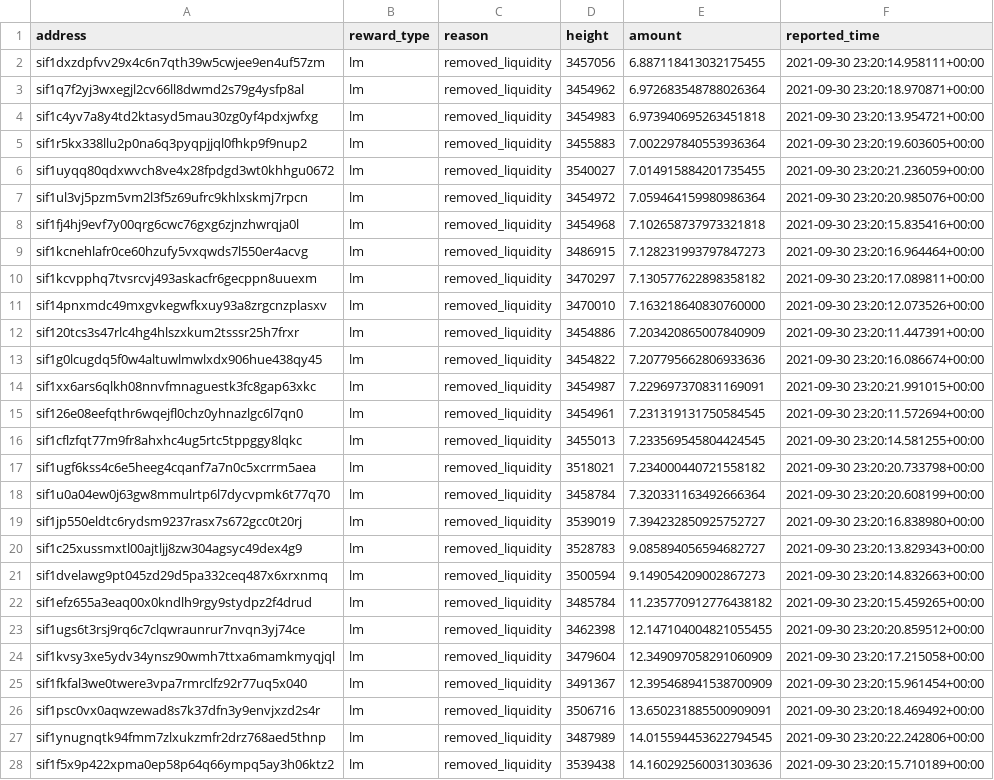
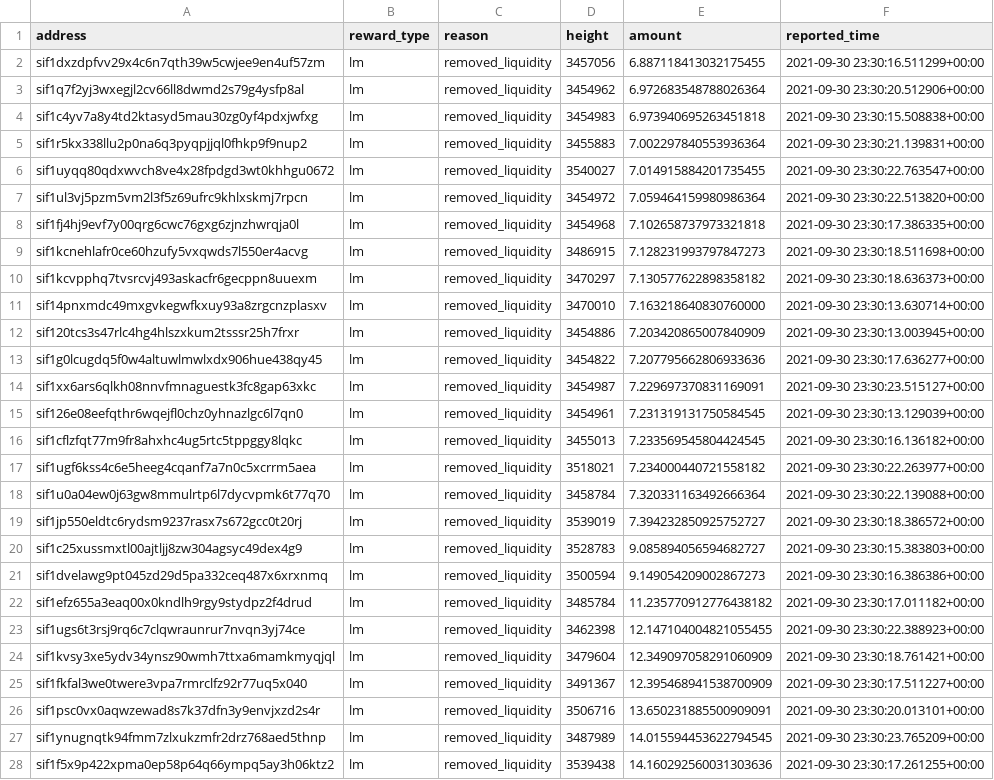
Before and after one commit to Sifchain/39_rewards, a CSV file: extracts/current_week_disqualified.csv, drawn as a sheet; only a part is shown; the diff covers the shown part only; the diff names each change by its address in the sheet, - before the commit and + after, or states it on an @@ line.

```diff
--- a/extracts/current_week_disqualified.csv
+++ b/extracts/current_week_disqualified.csv
-F2 (reported_time): 2021-09-30 23:20:14.958111+00:00
+F2 (reported_time): 2021-09-30 23:30:16.511299+00:00
-F3 (reported_time): 2021-09-30 23:20:18.970871+00:00
+F3 (reported_time): 2021-09-30 23:30:20.512906+00:00
-F4 (reported_time): 2021-09-30 23:20:13.954721+00:00
+F4 (reported_time): 2021-09-30 23:30:15.508838+00:00
-F5 (reported_time): 2021-09-30 23:20:19.603605+00:00
+F5 (reported_time): 2021-09-30 23:30:21.139831+00:00
-F6 (reported_time): 2021-09-30 23:20:21.236059+00:00
+F6 (reported_time): 2021-09-30 23:30:22.763547+00:00
-F7 (reported_time): 2021-09-30 23:20:20.985076+00:00
+F7 (reported_time): 2021-09-30 23:30:22.513820+00:00
-F8 (reported_time): 2021-09-30 23:20:15.835416+00:00
+F8 (reported_time): 2021-09-30 23:30:17.386335+00:00
-F9 (reported_time): 2021-09-30 23:20:16.964464+00:00
+F9 (reported_time): 2021-09-30 23:30:18.511698+00:00
-F10 (reported_time): 2021-09-30 23:20:17.089811+00:00
+F10 (reported_time): 2021-09-30 23:30:18.636373+00:00
-F11 (reported_time): 2021-09-30 23:20:12.073526+00:00
+F11 (reported_time): 2021-09-30 23:30:13.630714+00:00
-F12 (reported_time): 2021-09-30 23:20:11.447391+00:00
+F12 (reported_time): 2021-09-30 23:30:13.003945+00:00
-F13 (reported_time): 2021-09-30 23:20:16.086674+00:00
+F13 (reported_time): 2021-09-30 23:30:17.636277+00:00
-F14 (reported_time): 2021-09-30 23:20:21.991015+00:00
+F14 (reported_time): 2021-09-30 23:30:23.515127+00:00
-F15 (reported_time): 2021-09-30 23:20:11.572694+00:00
+F15 (reported_time): 2021-09-30 23:30:13.129039+00:00
-F16 (reported_time): 2021-09-30 23:20:14.581255+00:00
+F16 (reported_time): 2021-09-30 23:30:16.136182+00:00
-F17 (reported_time): 2021-09-30 23:20:20.733798+00:00
+F17 (reported_time): 2021-09-30 23:30:22.263977+00:00
-F18 (reported_time): 2021-09-30 23:20:20.608199+00:00
+F18 (reported_time): 2021-09-30 23:30:22.139088+00:00
-F19 (reported_time): 2021-09-30 23:20:16.838980+00:00
+F19 (reported_time): 2021-09-30 23:30:18.386572+00:00
-F20 (reported_time): 2021-09-30 23:20:13.829343+00:00
+F20 (reported_time): 2021-09-30 23:30:15.383803+00:00
-F21 (reported_time): 2021-09-30 23:20:14.832663+00:00
+F21 (reported_time): 2021-09-30 23:30:16.386386+00:00
-F22 (reported_time): 2021-09-30 23:20:15.459265+00:00
+F22 (reported_time): 2021-09-30 23:30:17.011182+00:00
-F23 (reported_time): 2021-09-30 23:20:20.859512+00:00
+F23 (reported_time): 2021-09-30 23:30:22.388923+00:00
-F24 (reported_time): 2021-09-30 23:20:17.215058+00:00
+F24 (reported_time): 2021-09-30 23:30:18.761421+00:00
-F25 (reported_time): 2021-09-30 23:20:15.961454+00:00
+F25 (reported_time): 2021-09-30 23:30:17.511227+00:00
-F26 (reported_time): 2021-09-30 23:20:18.469492+00:00
+F26 (reported_time): 2021-09-30 23:30:20.013101+00:00
-F27 (reported_time): 2021-09-30 23:20:22.242806+00:00
+F27 (reported_time): 2021-09-30 23:30:23.765209+00:00
-F28 (reported_time): 2021-09-30 23:20:15.710189+00:00
+F28 (reported_time): 2021-09-30 23:30:17.261255+00:00
```
Also changed, not shown: 2 added rows, 2 removed rows and 76 edited cells elsewhere in this file, extracts/current_qualified.csv.
